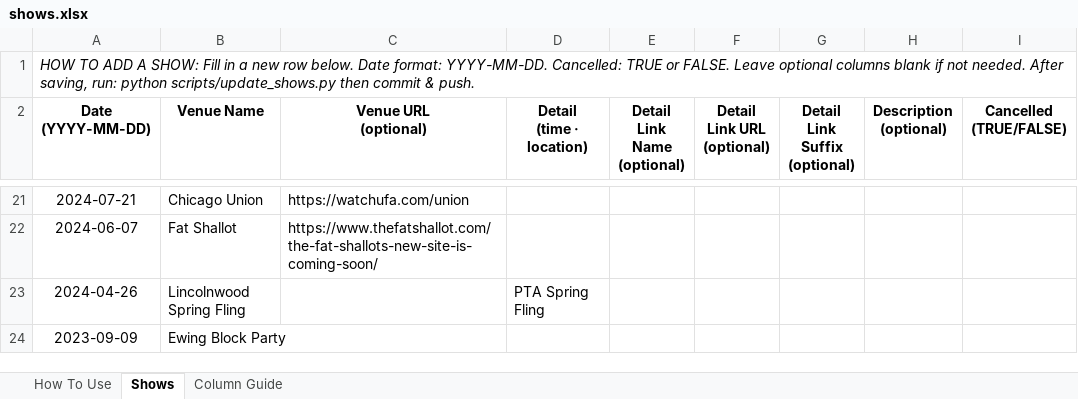
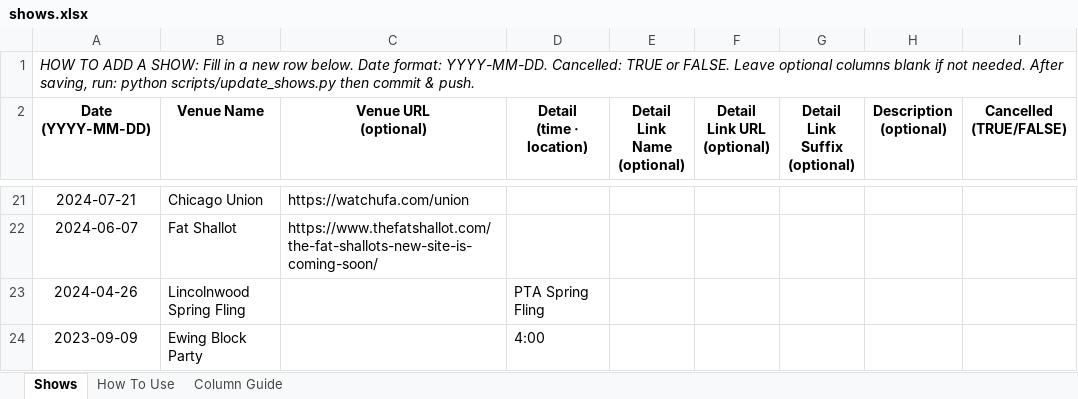
Before and after one commit to kingsofewing/rock, an Excel workbook: docs/shows/shows.xlsx, sheet Shows, drawn as a sheet; only a part is shown, gaps mark what is left out; values as stored, in another font and other column widths than the file's, no borders; the diff names each change by its address in the sheet, - before the commit and + after, or states it on an @@ line.

```diff
--- a/docs/shows/shows.xlsx (sheet Shows)
+++ b/docs/shows/shows.xlsx (sheet Shows)
@@ sheet tab order changed: Shows | How To Use | Column Guide @@
-D24 (Detail (time · location)): (empty)
+D24 (Detail (time · location)): 4:00
```
Also changed, not shown: 1 other file.
